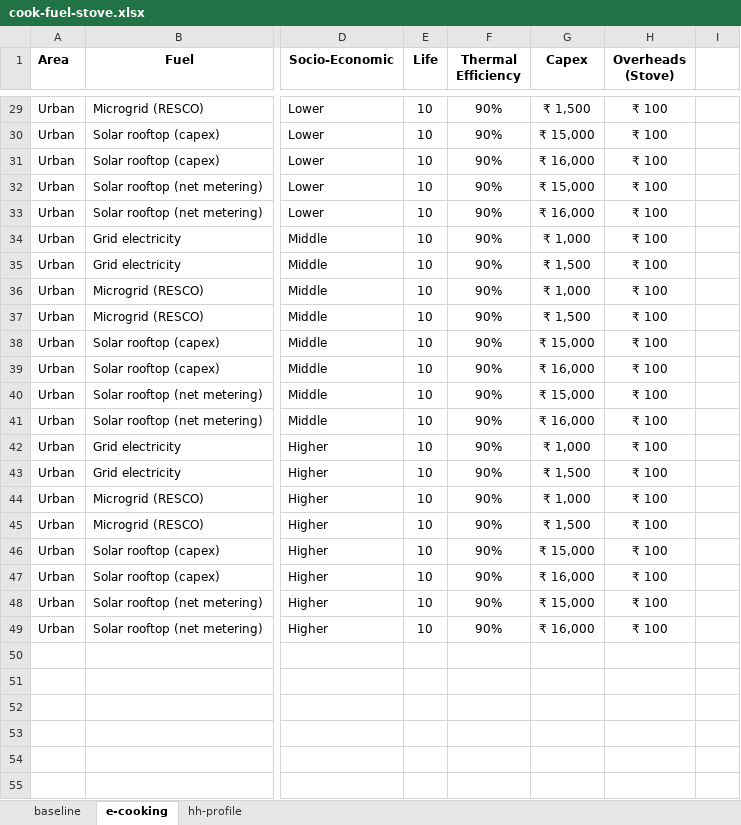
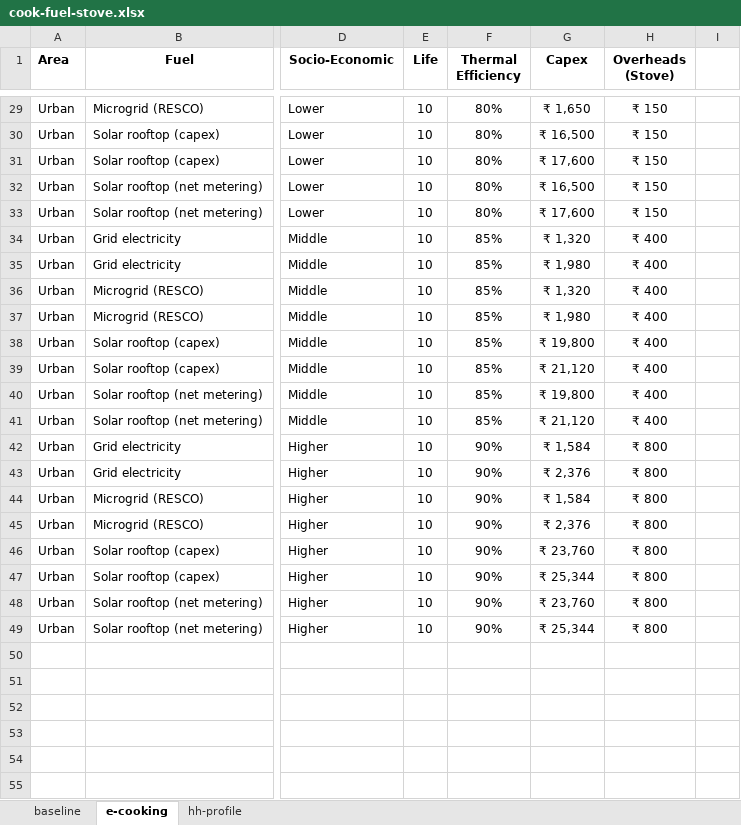
Before and after one commit to gitbik/TEA-cook, an Excel workbook: cook-fuel-stove.xlsx, sheet e-cooking, drawn as a sheet; only a part is shown, gaps mark what is left out; values as stored, in another font and other column widths than the file's, no borders; the diff covers the shown part only; the diff names each change by its address in the sheet, - before the commit and + after, or states it on an @@ line.

```diff
--- a/cook-fuel-stove.xlsx (sheet e-cooking)
+++ b/cook-fuel-stove.xlsx (sheet e-cooking)
-F29:F33 (Thermal Efficiency): 90%
+F29:F33 (Thermal Efficiency): 80%
-G29 (Capex): ₹ 1,500
+G29 (Capex): ₹ 1,650
-H29:H33 (Overheads (Stove)): ₹ 100
+H29:H33 (Overheads (Stove)): ₹ 150
-G30 (Capex): ₹ 15,000
+G30 (Capex): ₹ 16,500
-G31 (Capex): ₹ 16,000
+G31 (Capex): ₹ 17,600
-G32 (Capex): ₹ 15,000
+G32 (Capex): ₹ 16,500
-G33 (Capex): ₹ 16,000
+G33 (Capex): ₹ 17,600
-F34:F41 (Thermal Efficiency): 90%
+F34:F41 (Thermal Efficiency): 85%
-G34 (Capex): ₹ 1,000
+G34 (Capex): ₹ 1,320
-H34:H41 (Overheads (Stove)): ₹ 100
+H34:H41 (Overheads (Stove)): ₹ 400
-G35 (Capex): ₹ 1,500
+G35 (Capex): ₹ 1,980
-G36 (Capex): ₹ 1,000
+G36 (Capex): ₹ 1,320
-G37 (Capex): ₹ 1,500
+G37 (Capex): ₹ 1,980
-G38 (Capex): ₹ 15,000
+G38 (Capex): ₹ 19,800
-G39 (Capex): ₹ 16,000
+G39 (Capex): ₹ 21,120
-G40 (Capex): ₹ 15,000
+G40 (Capex): ₹ 19,800
-G41 (Capex): ₹ 16,000
+G41 (Capex): ₹ 21,120
-G42 (Capex): ₹ 1,000
+G42 (Capex): ₹ 1,584
-H42:H49 (Overheads (Stove)): ₹ 100
+H42:H49 (Overheads (Stove)): ₹ 800
-G43 (Capex): ₹ 1,500
+G43 (Capex): ₹ 2,376
-G44 (Capex): ₹ 1,000
+G44 (Capex): ₹ 1,584
-G45 (Capex): ₹ 1,500
+G45 (Capex): ₹ 2,376
-G46 (Capex): ₹ 15,000
+G46 (Capex): ₹ 23,760
-G47 (Capex): ₹ 16,000
+G47 (Capex): ₹ 25,344
-G48 (Capex): ₹ 15,000
+G48 (Capex): ₹ 23,760
-G49 (Capex): ₹ 16,000
+G49 (Capex): ₹ 25,344
```
Also changed, not shown: 57 edited cells elsewhere in this sheet, sheet baseline, hidden cells, results.xlsx, 1 other file.
